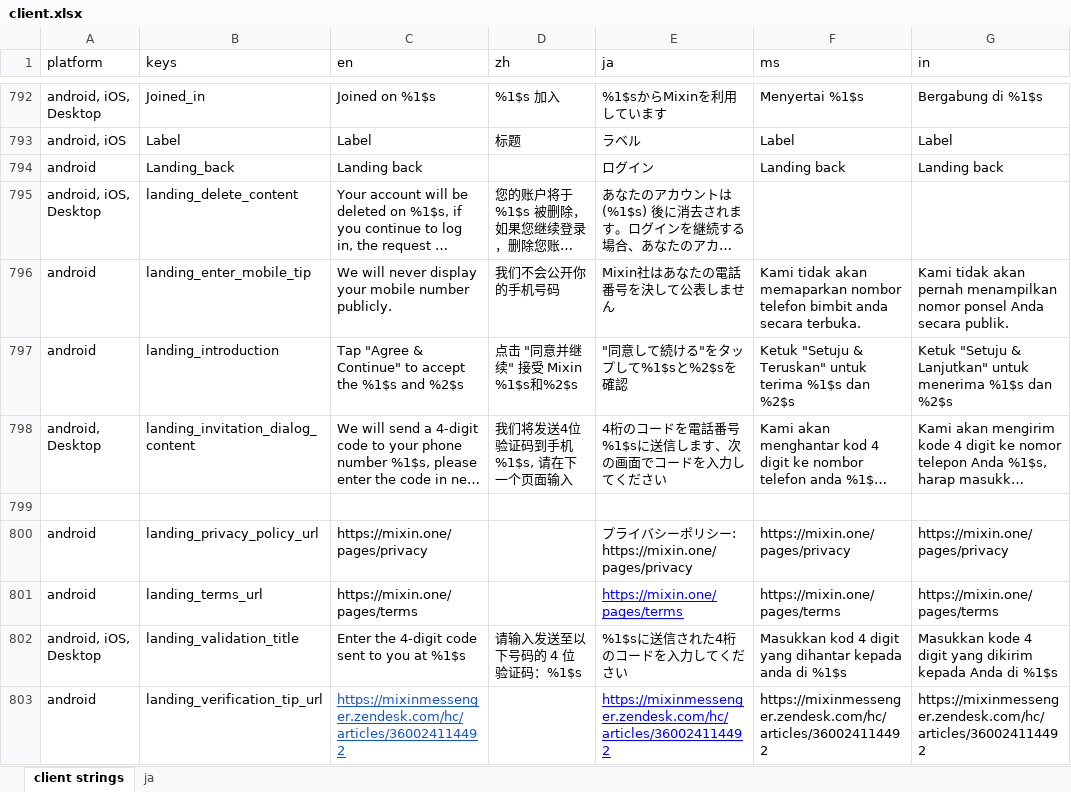
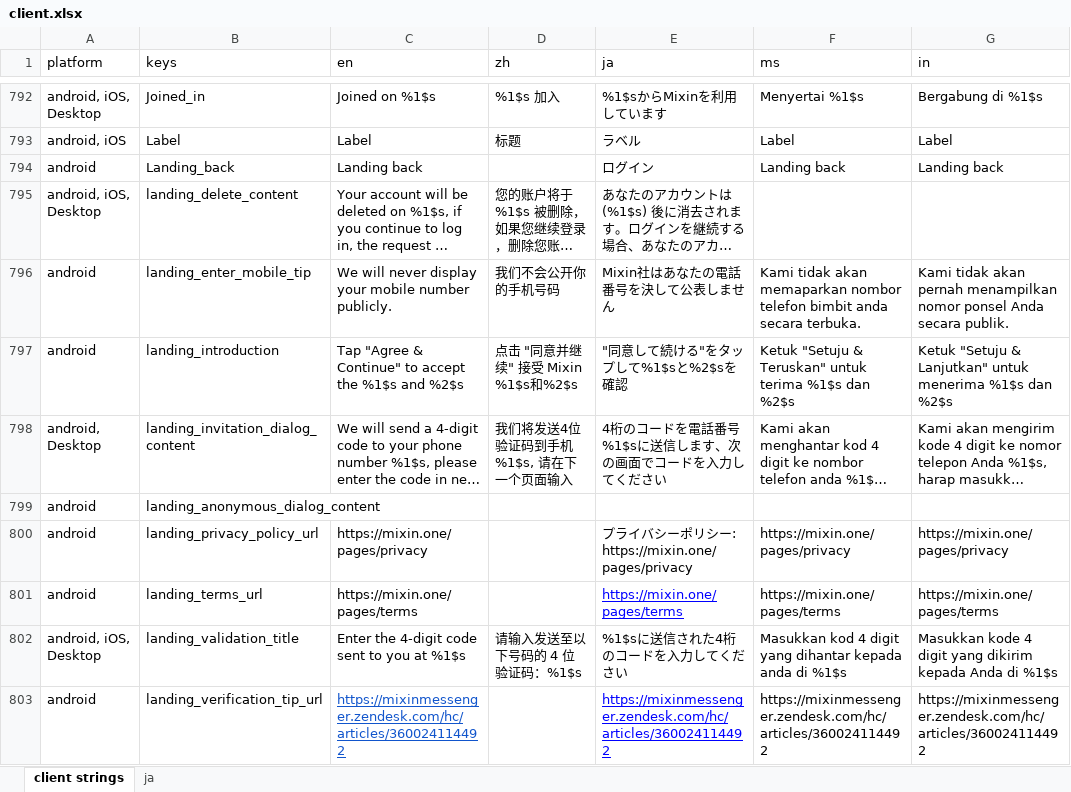
Before and after one commit to Tougee/sync-google-sheet, an Excel workbook: client.xlsx, sheet client strings, drawn as a sheet; only a part is shown, gaps mark what is left out; long unchanged cells end in …; values as stored, in another font and other column widths than the file's, no borders; charts and pictures and conditional formats not drawn; the diff names each change by its address in the sheet, - before the commit and + after, or states it on an @@ line.

Commit message:
update client.xlsx

```diff
--- a/client.xlsx (sheet client strings)
+++ b/client.xlsx (sheet client strings)
-row 799: (empty)
+row 799: android | landing_anonymous_dialog_content
```
